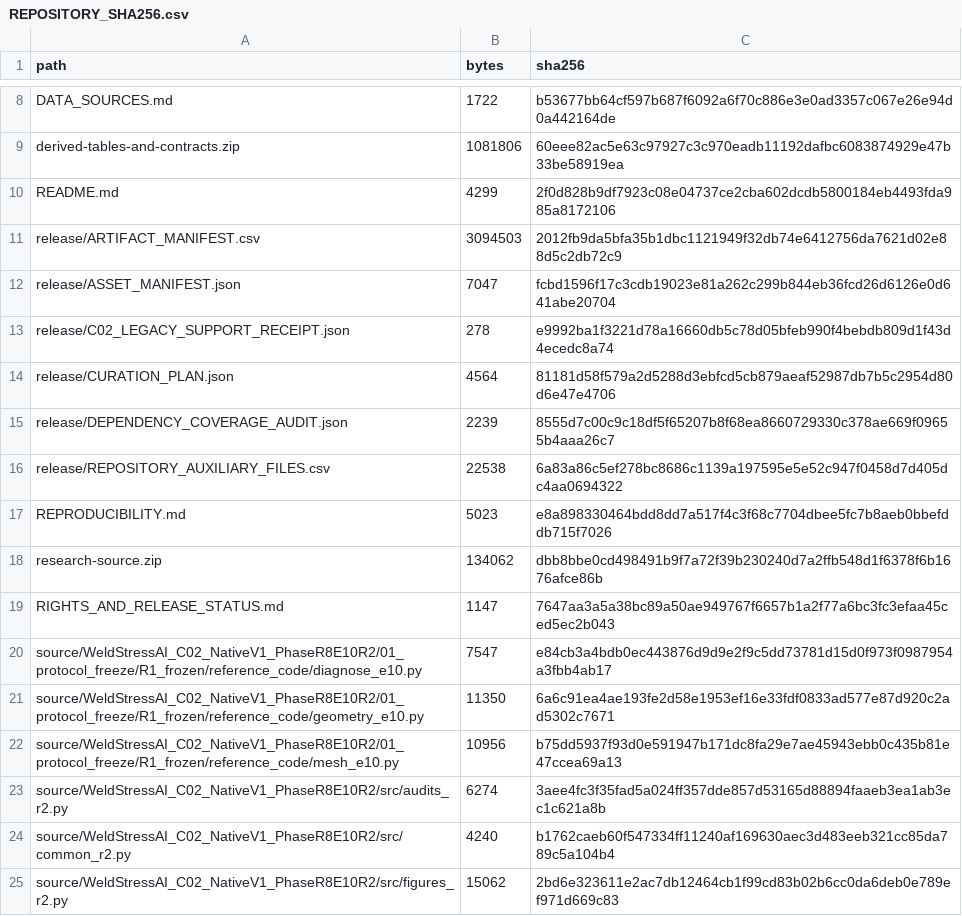
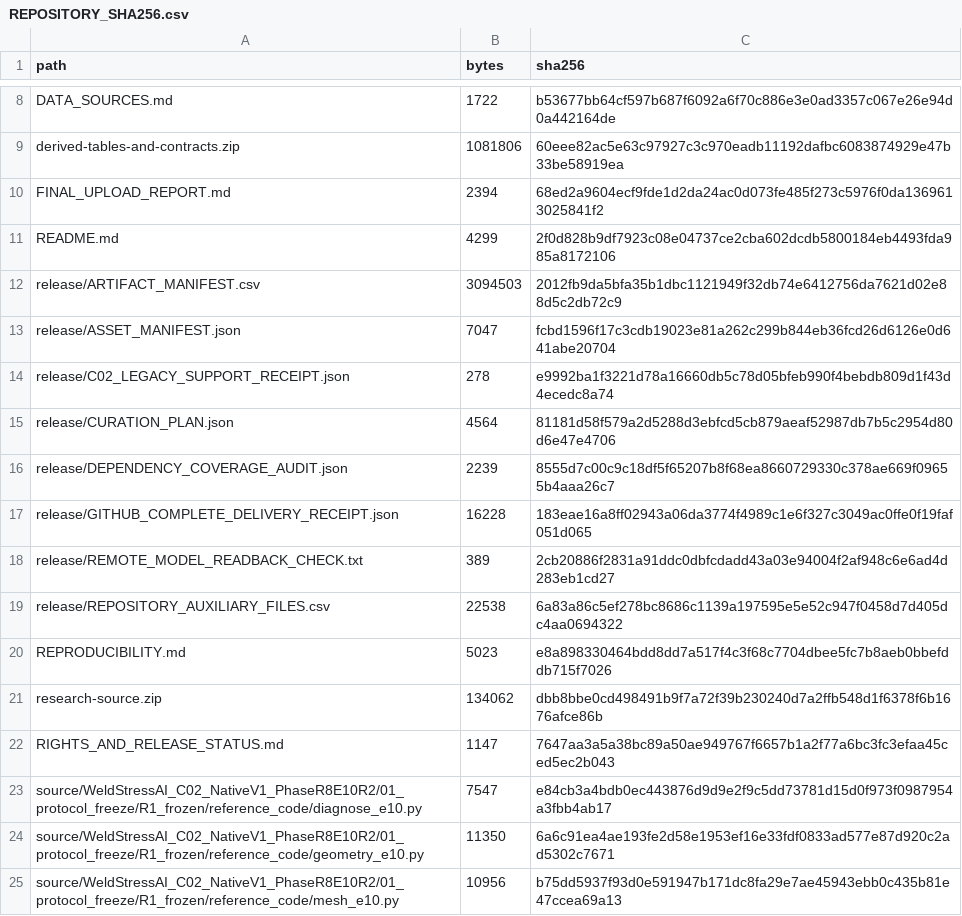
Before and after one commit to grhntkgz/weldstress-ai, a CSV file: REPOSITORY_SHA256.csv, drawn as a sheet; only a part is shown, gaps mark what is left out; the shorter side is filled out with more unchanged rows; the diff names each change by its address in the sheet, - before the commit and + after, or states it on an @@ line.

Commit message:
Record verified private artifact delivery and remote model readback

```diff
--- a/REPOSITORY_SHA256.csv
+++ b/REPOSITORY_SHA256.csv
+row 10: FINAL_UPLOAD_REPORT.md | 2394 | 68ed2a9604ecf9fde1d2da24ac0d073fe485f273c5976f0da1369613025841f2
+row 17: release/GITHUB_COMPLETE_DELIVERY_RECEIPT.json | 16228 | 183eae16a8ff02943a06da3774f4989c1e6f327c3049ac0ffe0f19faf051d065
+row 18: release/REMOTE_MODEL_READBACK_CHECK.txt | 389 | 2cb20886f2831a91ddc0dbfcdadd43a03e94004f2af948c6e6ad4d283eb1cd27
```
Also changed, not shown: MANIFEST_SHA256.csv, 3 other files.
